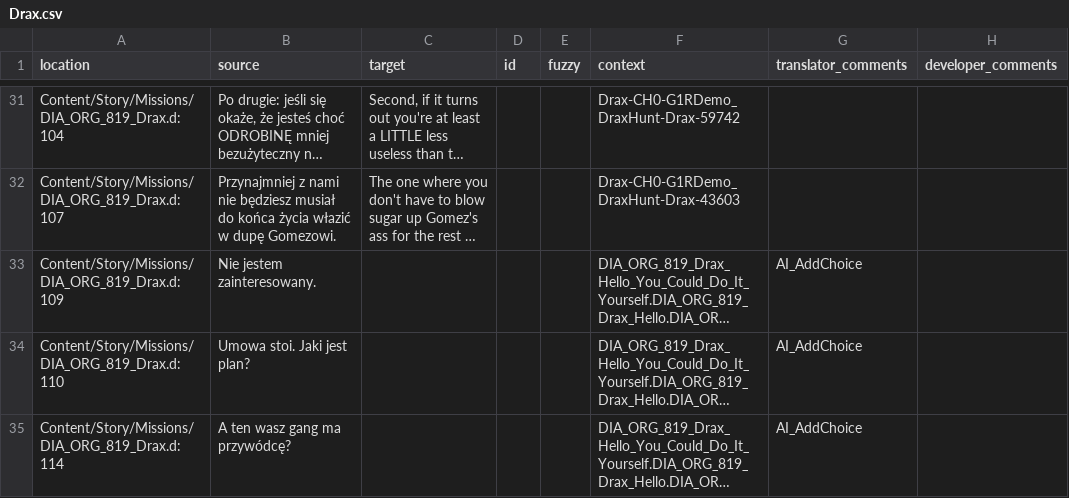
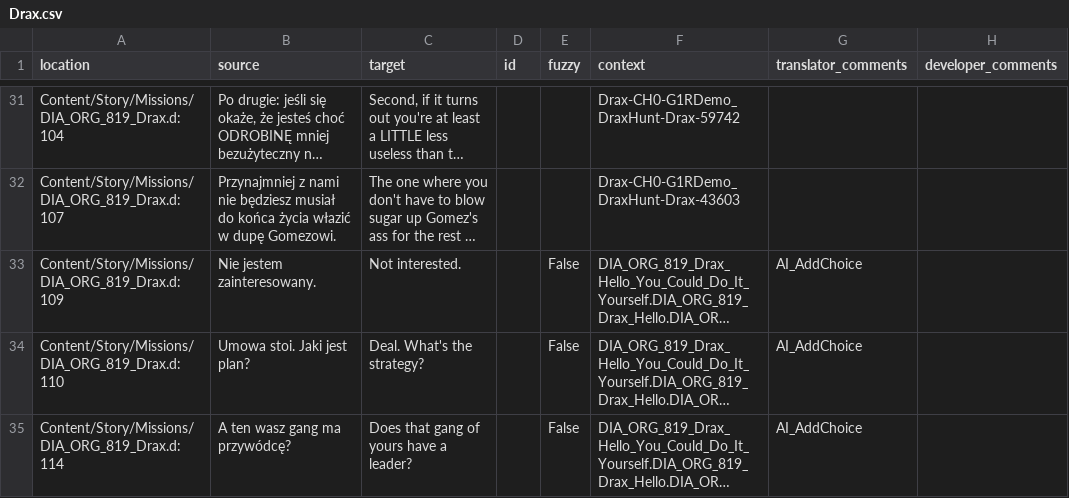
Before and after one commit to Nyras-Enjoyers/nyras-prologue-demake-scripts, a CSV file: .translations/en/Drax.csv, drawn as a sheet; only a part is shown, gaps mark what is left out; long unchanged cells end in …; the diff covers the shown part only; the diff names each change by its address in the sheet, - before the commit and + after, or states it on an @@ line.

Commit message:
Translated using Weblate (English)
Currently translated at 100.0% (85 of 85 strings)

Translation: Nyras Prolog Demake/Drax
Translate-URL: http://weblate.cokoliv.eu/projects/nyras-prolog-demake/drax/en/

```diff
--- a/.translations/en/Drax.csv
+++ b/.translations/en/Drax.csv
-C33 (target): (empty)
+C33 (target): Not interested.
-E33:E35 (fuzzy): (empty)
+E33:E35 (fuzzy): False
-C34 (target): (empty)
+C34 (target): Deal. What's the strategy?
-C35 (target): (empty)
+C35 (target): Does that gang of yours have a leader?
```
Also changed, not shown: 28 edited cells elsewhere in this file.
